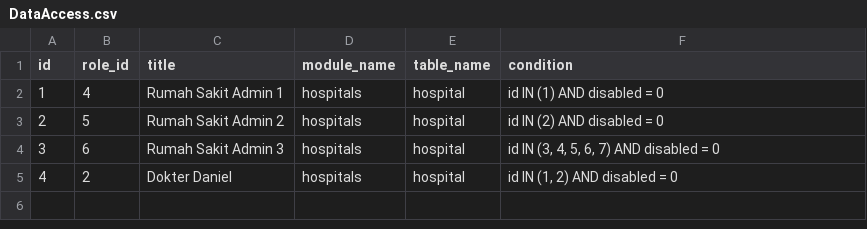
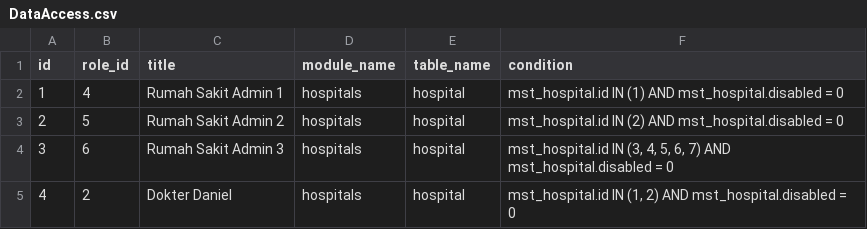
Before and after one commit to MrAisenodni/lawu-dashboard-doctor, a CSV file: database/csv/settings/DataAccess.csv, drawn as a sheet.

```diff
--- a/database/csv/settings/DataAccess.csv
+++ b/database/csv/settings/DataAccess.csv
@@ -1,5 +1,5 @@
 id;role_id;title;module_name;table_name;condition
-1;4;Rumah Sakit Admin 1;hospitals;hospital;id IN (1) AND disabled = 0
-2;5;Rumah Sakit Admin 2;hospitals;hospital;id IN (2) AND disabled = 0
-3;6;Rumah Sakit Admin 3;hospitals;hospital;id IN (3, 4, 5, 6, 7) AND disabled = 0
-4;2;Dokter Daniel;hospitals;hospital;id IN (1, 2) AND disabled = 0
+1;4;Rumah Sakit Admin 1;hospitals;hospital;mst_hospital.id IN (1) AND mst_hospital.disabled = 0
+2;5;Rumah Sakit Admin 2;hospitals;hospital;mst_hospital.id IN (2) AND mst_hospital.disabled = 0
+3;6;Rumah Sakit Admin 3;hospitals;hospital;mst_hospital.id IN (3, 4, 5, 6, 7) AND mst_hospital.disabled = 0
+4;2;Dokter Daniel;hospitals;hospital;mst_hospital.id IN (1, 2) AND mst_hospital.disabled = 0
```
Also changed, not shown: database/csv/masters/Hospital.csv, 15 other files.
